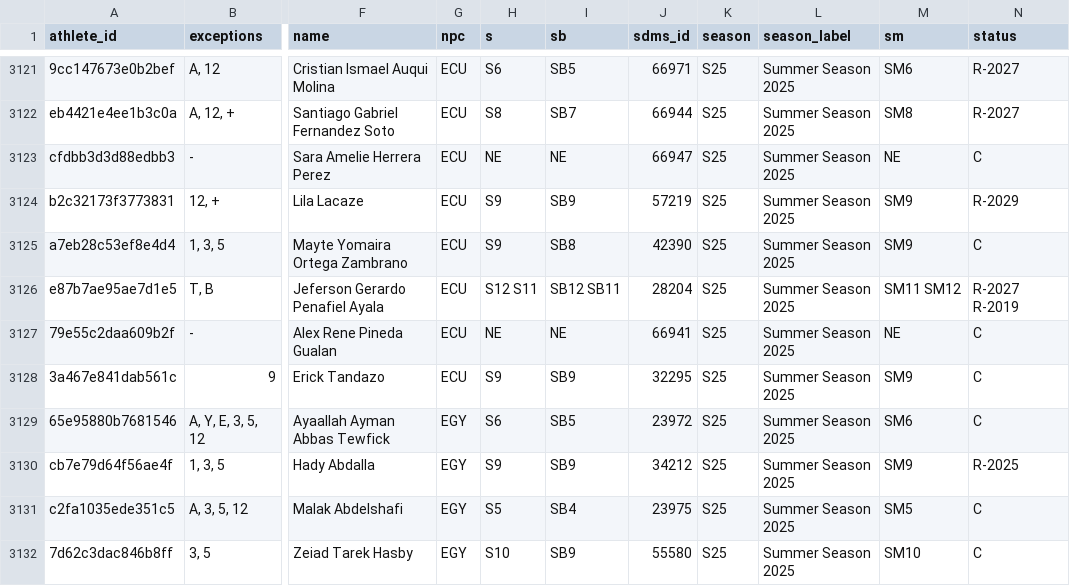
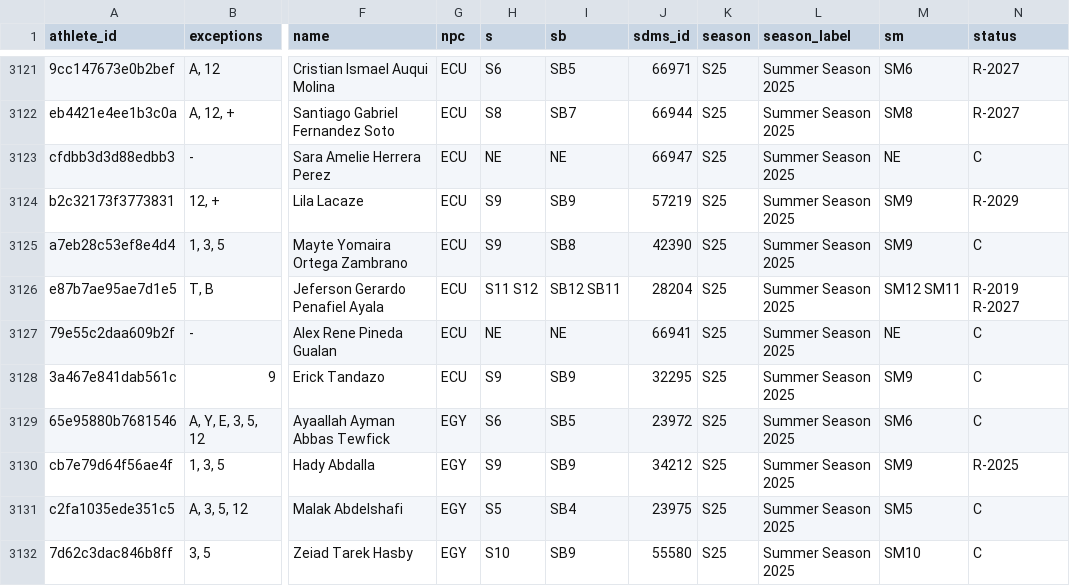
Before and after one commit to OpenWaterXT/1, a CSV file: data/latest.csv, drawn as a sheet; only a part is shown, gaps mark what is left out; the diff names each change by its address in the sheet, - before the commit and + after, or states it on an @@ line.

```diff
--- a/data/latest.csv
+++ b/data/latest.csv
-H3126 (s): S12 S11
+H3126 (s): S11 S12
-M3126 (sm): SM11 SM12
+M3126 (sm): SM12 SM11
-N3126 (status): R-2027 R-2019
+N3126 (status): R-2019 R-2027
```
Also changed, not shown: data/seasons/S25.csv, 3 other files.
